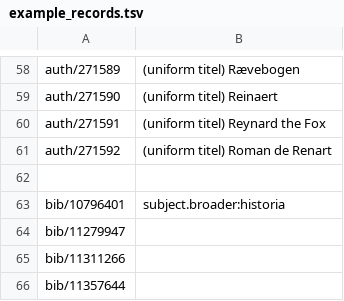
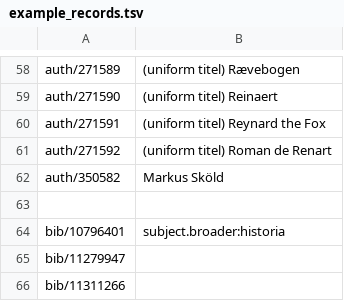
Before and after one commit to libris/librisxl, a TSV file: scripts/example_records.tsv, drawn as a sheet; only a part is shown, gaps mark what is left out; the shorter side is filled out with more unchanged rows.

Commit message:
Prawn extracting local data for index

```diff
--- a/scripts/example_records.tsv
+++ b/scripts/example_records.tsv
@@ -61,2 +61,3 @@ auth/271591	(uniform titel) Reynard the Fox
 auth/271592	(uniform titel) Roman de Renart
+auth/350582	Markus Sköld
 
```
Also changed, not shown: 5 other files.
